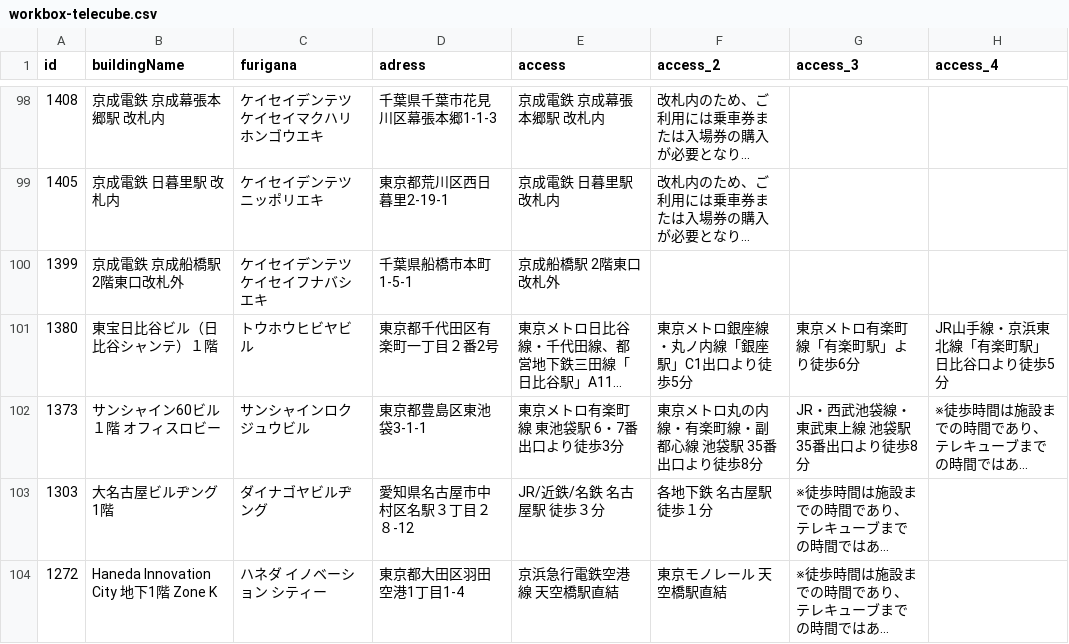
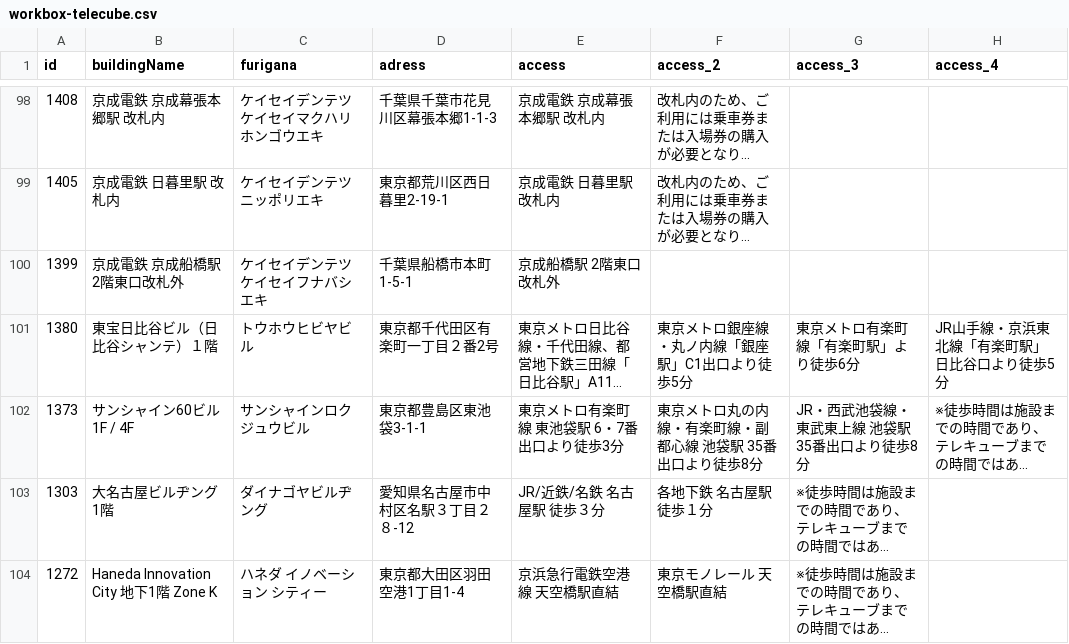
Before and after one commit to code4fukui/workbox, a CSV file: workbox-telecube.csv, drawn as a sheet; only a part is shown, gaps mark what is left out; long unchanged cells end in …; the diff names each change by its address in the sheet, - before the commit and + after, or states it on an @@ line.

Commit message:
update data

```diff
--- a/workbox-telecube.csv
+++ b/workbox-telecube.csv
-B102 (buildingName): サンシャイン60ビル １階 オフィスロビー
+B102 (buildingName): サンシャイン60ビル 1F / 4F
```
Also changed, not shown: workbox-stationwork.csv, 2 other files.
